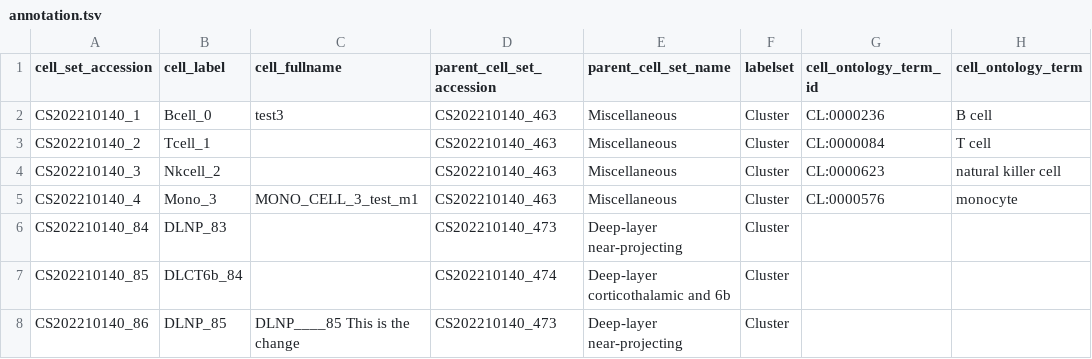
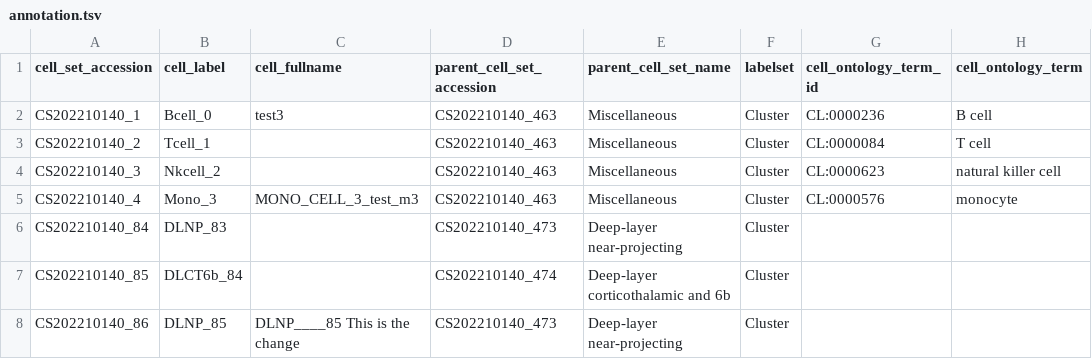
Before and after one commit to bicantester/human-brain-cell-atlas_v1_neurons, a TSV file: curation_tables/annotation.tsv, drawn as a sheet; only a part is shown; the diff names each change by its address in the sheet, - before the commit and + after, or states it on an @@ line.

Commit message:
test

```diff
--- a/curation_tables/annotation.tsv
+++ b/curation_tables/annotation.tsv
-C5 (cell_fullname): MONO_CELL_3_test_m1
+C5 (cell_fullname): MONO_CELL_3_test_m3
```
